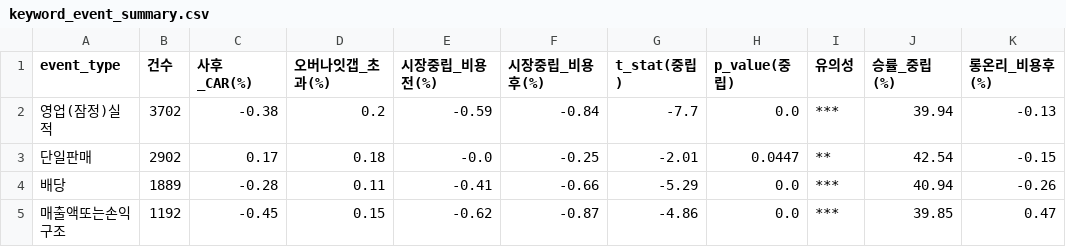
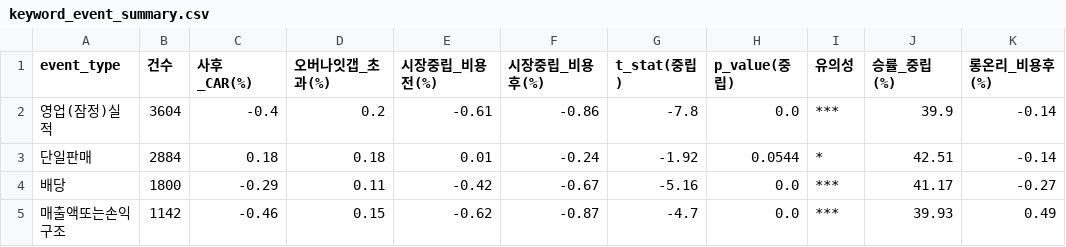
Before and after one commit to smy4462-hash/kr_quant_pipeline, a CSV file: outputs/keyword_event_summary.csv, drawn as a sheet; only a part is shown; the diff covers the shown part only.

```diff
--- a/outputs/keyword_event_summary.csv
+++ b/outputs/keyword_event_summary.csv
@@ -1,5 +1,5 @@
 event_type,건수,사후_CAR(%),오버나잇갭_초과(%),시장중립_비용전(%),시장중립_비용후(%),t_stat(중립),p_value(중립),유의성,승률_중립(%),롱온리_비용후(%)
-영업(잠정)실적,3702,-0.38,0.2,-0.59,-0.84,-7.7,0.0,***,39.94,-0.13
-단일판매,2902,0.17,0.18,-0.0,-0.25,-2.01,0.0447,**,42.54,-0.15
-배당,1889,-0.28,0.11,-0.41,-0.66,-5.29,0.0,***,40.94,-0.26
-매출액또는손익구조,1192,-0.45,0.15,-0.62,-0.87,-4.86,0.0,***,39.85,0.47
+영업(잠정)실적,3604,-0.4,0.2,-0.61,-0.86,-7.8,0.0,***,39.9,-0.14
+단일판매,2884,0.18,0.18,0.01,-0.24,-1.92,0.0544,*,42.51,-0.14
+배당,1800,-0.29,0.11,-0.42,-0.67,-5.16,0.0,***,41.17,-0.27
+매출액또는손익구조,1142,-0.46,0.15,-0.62,-0.87,-4.7,0.0,***,39.93,0.49
```
Also changed, not shown: 30 edited cells elsewhere in this file, outputs/regime_buyback_summary.csv, 17 other files.
